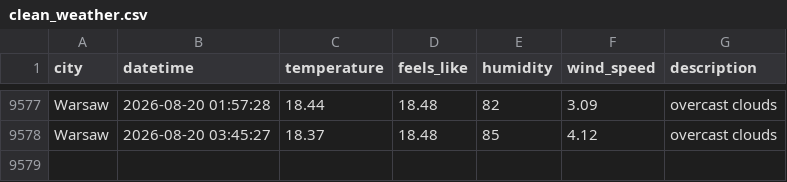
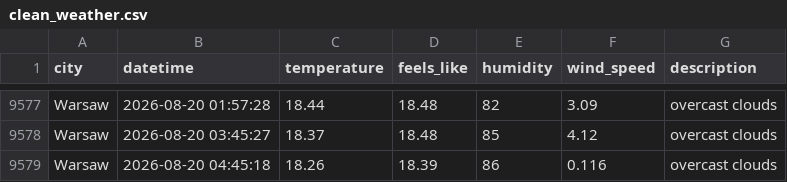
Before and after one commit to ostherhuspl/weather-data-pipeline-data, a CSV file: clean_weather.csv, drawn as a sheet; only a part is shown, gaps mark what is left out.

```diff
--- a/clean_weather.csv
+++ b/clean_weather.csv
@@ -9578 +9578,2 @@ Warsaw,2026-08-20 01:57:28,18.44,18.48,82,3.09,overcast clouds
 Warsaw,2026-08-20 03:45:27,18.37,18.48,85,4.12,overcast clouds
+Warsaw,2026-08-20 04:45:18,18.26,18.39,86,0.116,overcast clouds
```
